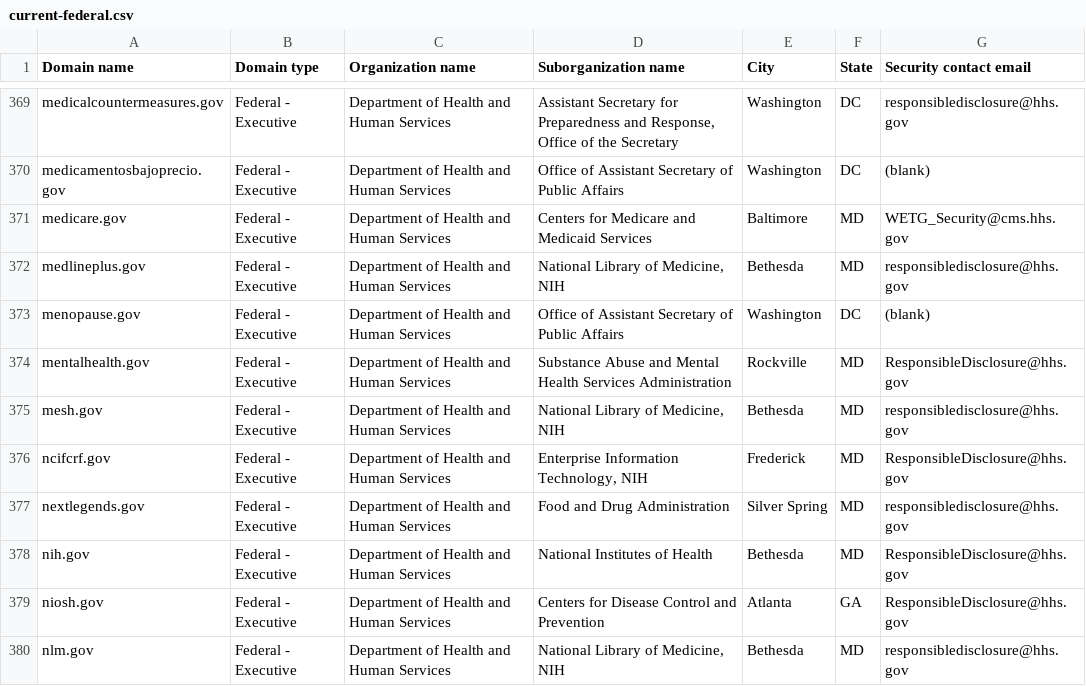
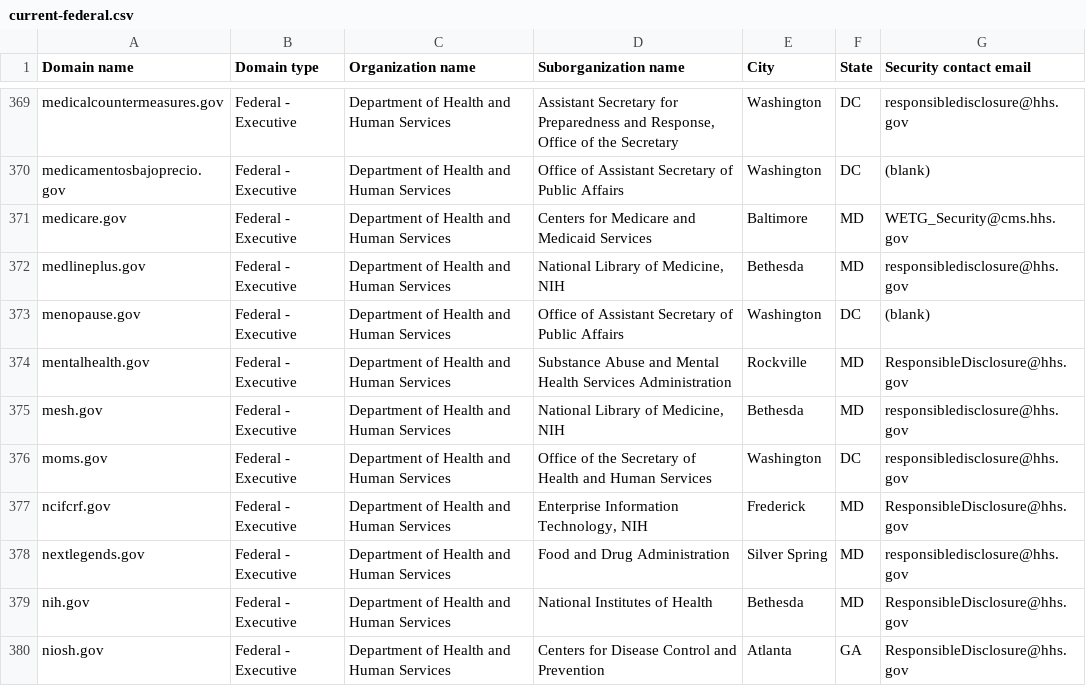
Before and after one commit to h-m-f-t/dotgov-data-staging, a CSV file: current-federal.csv, drawn as a sheet; only a part is shown, gaps mark what is left out; the shorter side is filled out with more unchanged rows.

Commit message:
Flat: latest data (2026-05-01T08:22:57.689Z) {   "date": "2026-05-01T08:22:57.689Z",   "files": [     {       "name": "current-federal.csv",       "deltaBytes": 167,       "source": "https://getgov-staging.app.cloud.gov/api/v1/get-report/current-federal"     },     {       "name": "current-full.csv",       "deltaBytes": 1046,       "source": "https://getgov-staging.app.cloud.gov/api/v1/get-report/current-full"     }   ] }

```diff
--- a/current-federal.csv
+++ b/current-federal.csv
@@ -375,2 +375,3 @@ mentalhealth.gov,Federal - Executive,Department of Health and Human Services,Sub
 mesh.gov,Federal - Executive,Department of Health and Human Services,"National Library of Medicine, NIH",Bethesda,MD,responsibledisclosure@hhs.gov
+moms.gov,Federal - Executive,Department of Health and Human Services,Office of the Secretary of Health and Human Services,Washington,DC,responsibledisclosure@hhs.gov
 ncifcrf.gov,Federal - Executive,Department of Health and Human Services,"Enterprise Information Technology, NIH",Frederick,MD,ResponsibleDisclosure@hhs.gov
```
Also changed, not shown: 1 other file.
